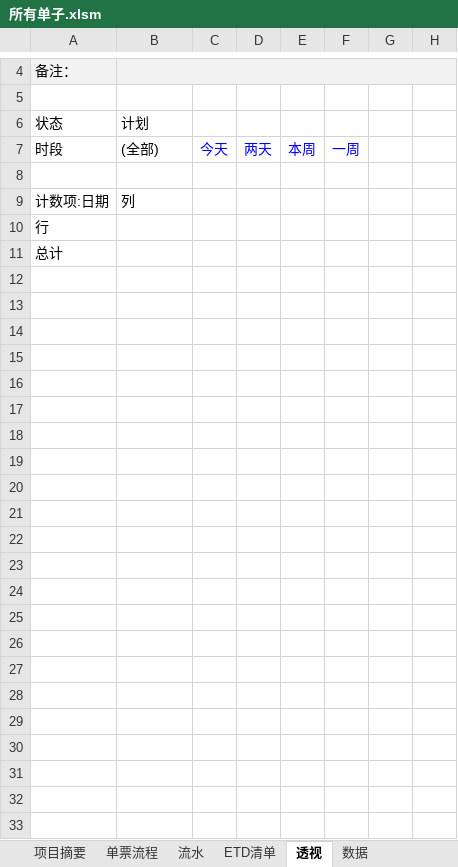
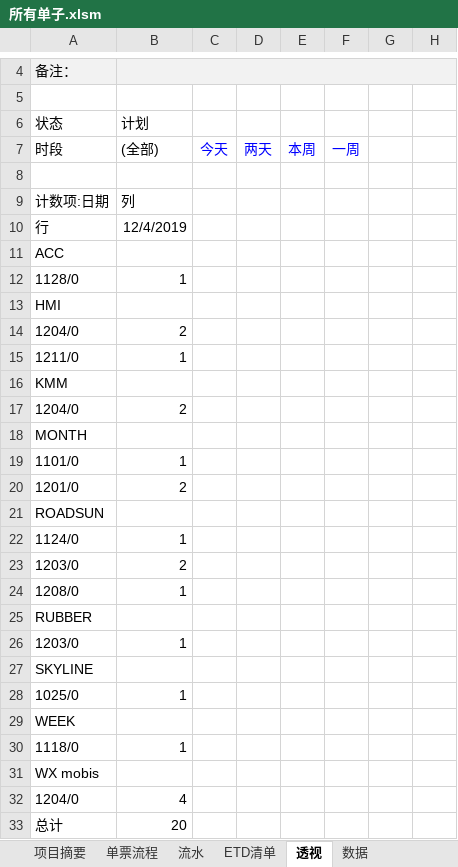
Before and after one commit to ColorfullyZhang/rang, an Excel workbook: yjc/所有单子.xlsm, sheet 透视, drawn as a sheet; only a part is shown, gaps mark what is left out; values as stored, in another font and other column widths than the file's, no borders; charts and pictures and conditional formats not drawn; addresses are those after the commit; rows hold the shown columns only; the diff names each change by its address in the sheet, - before the commit and + after, or states it on an @@ line.

```diff
--- a/yjc/所有单子.xlsm (sheet 透视)
+++ b/yjc/所有单子.xlsm (sheet 透视)
-B10: (empty)
+B10: 12/4/2019
+row 11: ACC
+row 12: 1128/0 | 1
+row 13: HMI
+row 14: 1204/0 | 2
+row 15: 1211/0 | 1
+row 16: KMM
+row 17: 1204/0 | 2
+row 18: MONTH
+row 19: 1101/0 | 1
+row 20: 1201/0 | 2
+row 21: ROADSUN
+row 22: 1124/0 | 1
+row 23: 1203/0 | 2
+row 24: 1208/0 | 1
+row 25: RUBBER
+row 26: 1203/0 | 1
+row 27: SKYLINE
+row 28: 1025/0 | 1
+row 29: WEEK
+row 30: 1118/0 | 1
+row 31: WX mobis
+row 32: 1204/0 | 4
-B33: (empty)
+B33: 20
```
Also changed, not shown: sheet 流水, sheet 单票流程, sheet ETD清单, hidden cells, yjc/家居.xlsm.
